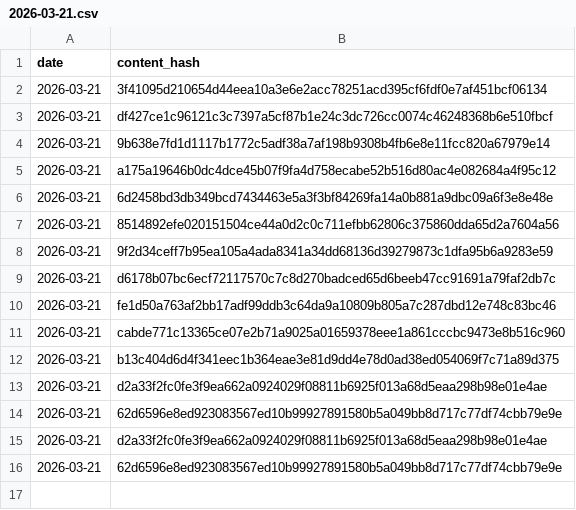
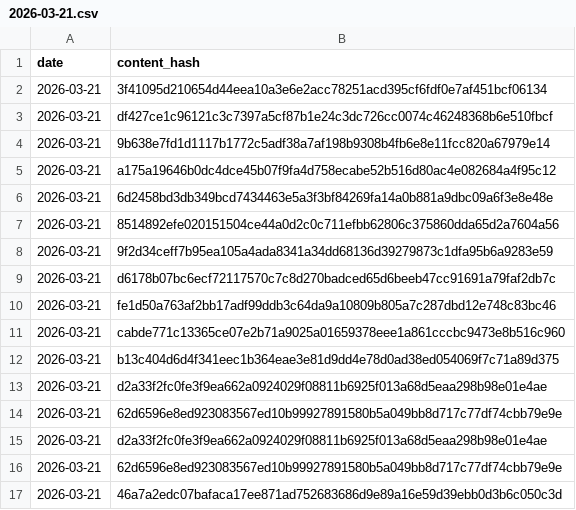
Before and after one commit to vernota-app/proof-archive, a CSV file: records/2026/2026-03-21.csv, drawn as a sheet; the diff names each change by its address in the sheet, - before the commit and + after, or states it on an @@ line.

Commit message:
records: 2026-03-21 (1 statement)

```diff
--- a/records/2026/2026-03-21.csv
+++ b/records/2026/2026-03-21.csv
+row 17: 2026-03-21 | 46a7a2edc07bafaca17ee871ad752683686d9e89a16e59d39ebb0d3b6c050c3d
```
